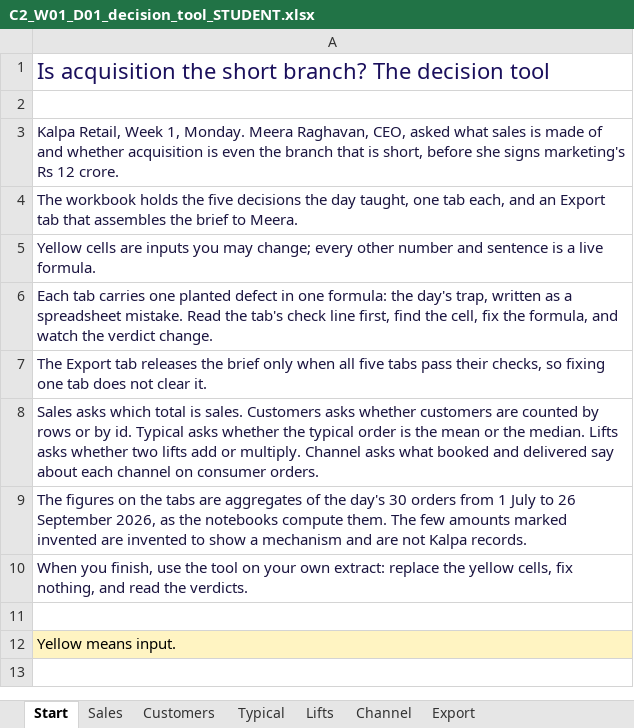
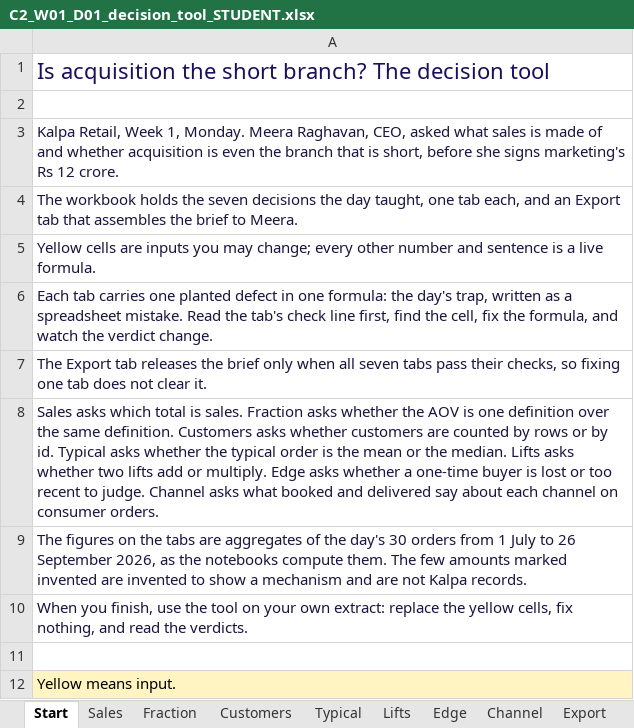
Before and after one commit to fde-academy-lab/c2-content-factory, an Excel workbook: content/W01/D1/demos/C2_W01_D01_decision_tool_STUDENT.xlsx, sheet Start, drawn as a sheet; values as stored, in another font and other column widths than the file's, no borders; the diff names each change by its address in the sheet, - before the commit and + after, or states it on an @@ line.

```diff
--- a/content/W01/D1/demos/C2_W01_D01_decision_tool_STUDENT.xlsx (sheet Start)
+++ b/content/W01/D1/demos/C2_W01_D01_decision_tool_STUDENT.xlsx (sheet Start)
+sheet tab: Fraction
+sheet tab: Edge
-A4: …holds the five decisions the…
+A4: …holds the seven decisions the…
-A7: …when all five tabs pass…
+A7: …when all seven tabs pass…
-A8: …is sales. Customers asks whether customers are counted by rows or by id. Typical asks whether the typical order is the mean or the median. Lifts asks whether two lifts add or multiply. Channel asks…
+A8: …is sales. Fraction asks whether the AOV is one definition over the same definition. Customers asks whether customers are counted by rows or by id. Typical asks whether the typical order is the mean or the median. Lifts asks whether two lifts add or multiply. Edge asks whether a one-time buyer is lost or too recent to judge. Channel asks…
```
Also changed, not shown: sheet Export, 11 other files.
